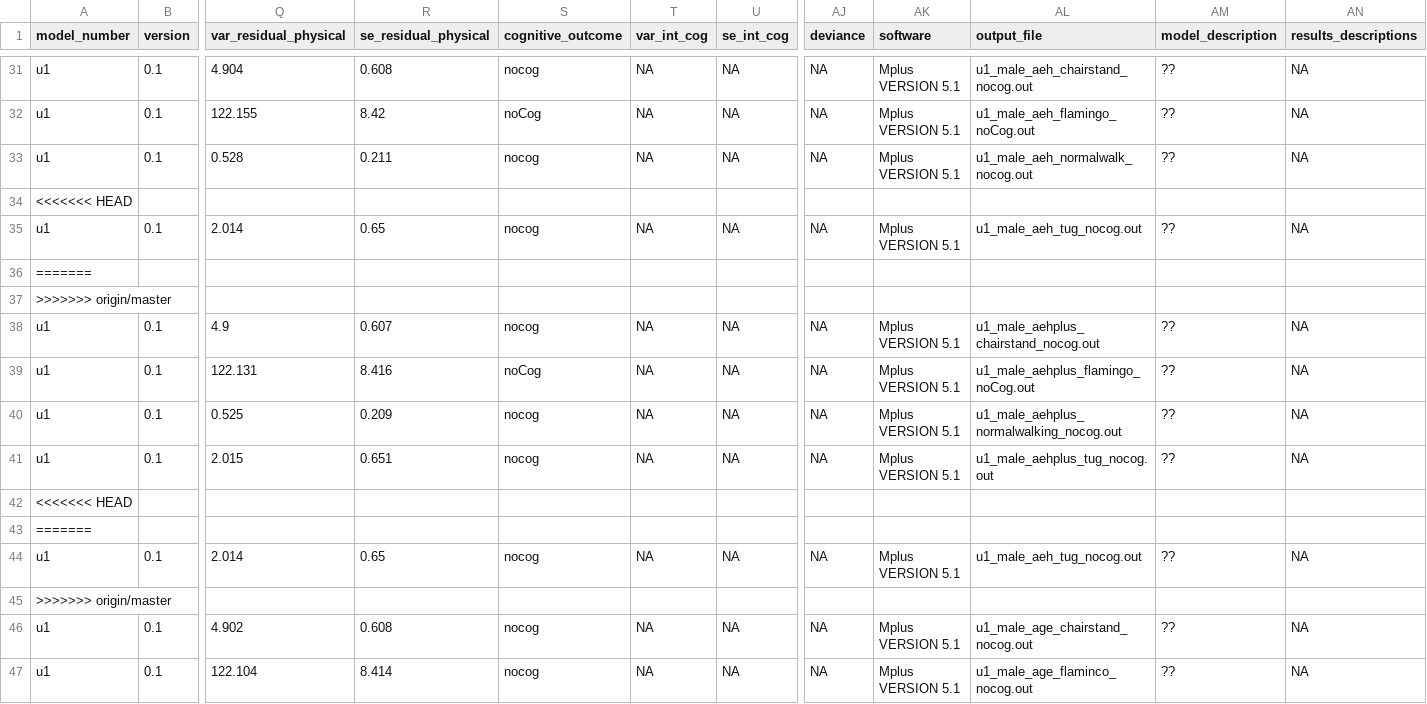
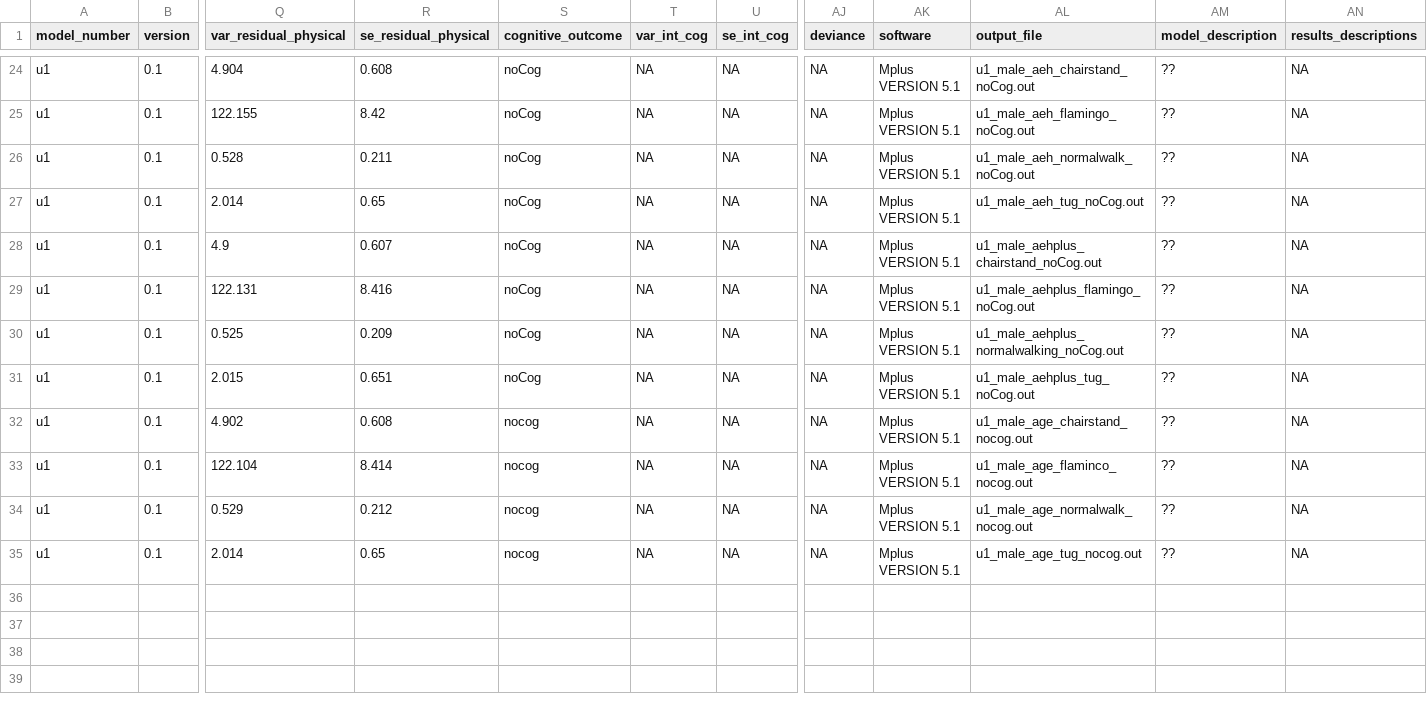
Before and after one commit to IALSA/IALSA-2015-Portland, a CSV file: studies/nuage/study_automation_result.csv, drawn as a sheet; only a part is shown, gaps mark what is left out; the shorter side is filled out with more unchanged rows; removed rows and columns are numbered as before the commit, all else as after; rows hold the shown columns only; the diff covers the shown part only; the diff names each change by its address in the sheet, - before the commit and + after, or states it on an @@ line.

```diff
--- a/studies/nuage/study_automation_result.csv
+++ b/studies/nuage/study_automation_result.csv
-S24 (cognitive_outcome): nocog
+S24 (cognitive_outcome): noCog
-AL24 (output_file): u1_male_aeh_chairstand_nocog.out
+AL24 (output_file): u1_male_aeh_chairstand_noCog.out
-S26 (cognitive_outcome): nocog
+S26 (cognitive_outcome): noCog
-AL26 (output_file): u1_male_aeh_normalwalk_nocog.out
+AL26 (output_file): u1_male_aeh_normalwalk_noCog.out
-row 34: <<<<<<< HEAD
-S27 (cognitive_outcome): nocog
+S27 (cognitive_outcome): noCog
-AL27 (output_file): u1_male_aeh_tug_nocog.out
+AL27 (output_file): u1_male_aeh_tug_noCog.out
-row 36: =======
-row 37: >>>>>>> origin/master
-S28 (cognitive_outcome): nocog
+S28 (cognitive_outcome): noCog
-AL28 (output_file): u1_male_aehplus_chairstand_nocog.out
+AL28 (output_file): u1_male_aehplus_chairstand_noCog.out
-S30:S31 (cognitive_outcome): nocog
+S30:S31 (cognitive_outcome): noCog
-AL30 (output_file): u1_male_aehplus_normalwalking_nocog.out
+AL30 (output_file): u1_male_aehplus_normalwalking_noCog.out
-AL31 (output_file): u1_male_aehplus_tug_nocog.out
+AL31 (output_file): u1_male_aehplus_tug_noCog.out
-row 42: <<<<<<< HEAD
-row 43: =======
-row 44: u1 | 0.1 | 2.014 | 0.65 | nocog | NA | NA | NA | Mplus VERSION 5.1 | u1_male_aeh_tug_nocog.out | ?? | NA
-row 45: >>>>>>> origin/master
```
Also changed, not shown: 7 removed rows and 22 edited cells elsewhere in this file, studies/eas/study_automation_result.csv, studies/habc/study_automation_result.csv, 6 other files.
